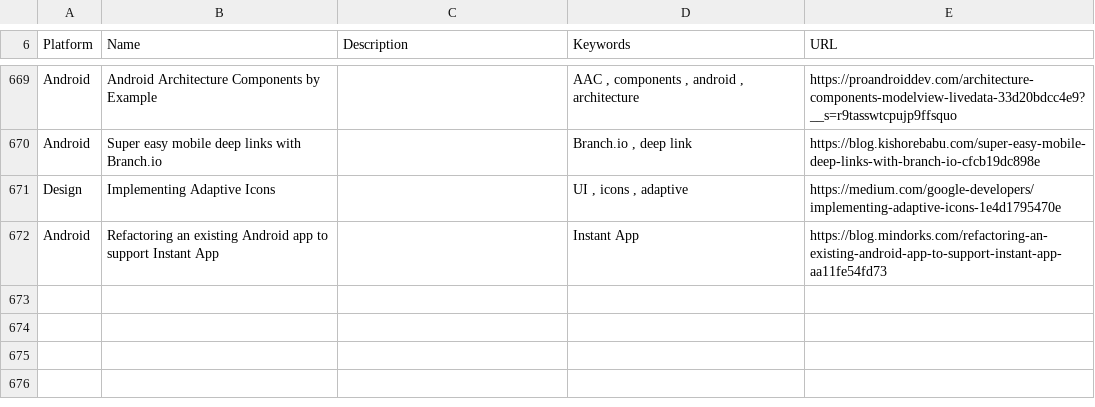
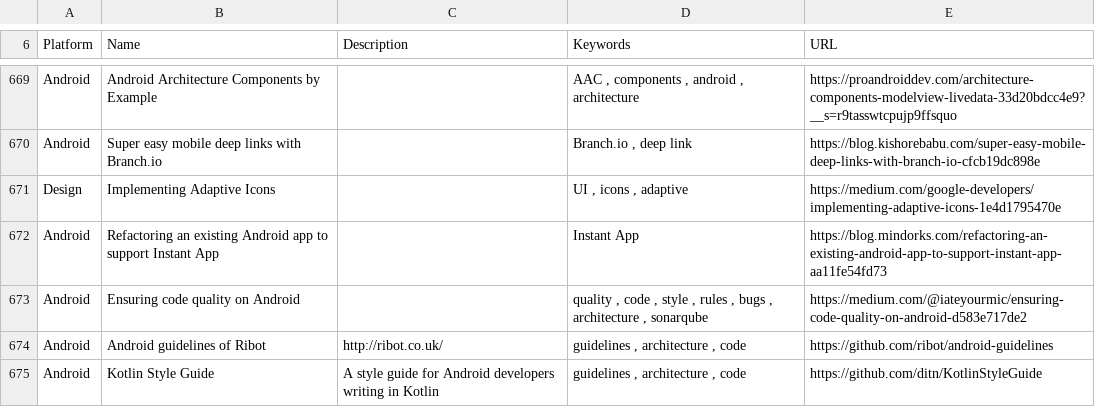
Before and after one commit to vaginessa/Tips-n-tools, a CSV file: webz/Tips-n-tools_WebLinks.csv, drawn as a sheet; only a part is shown, gaps mark what is left out; the diff names each change by its address in the sheet, - before the commit and + after, or states it on an @@ line.

Commit message:
chore: add references to publications and tools about code quality for Android apps, Java and Kotlin

```diff
--- a/webz/Tips-n-tools_WebLinks.csv
+++ b/webz/Tips-n-tools_WebLinks.csv
+row 673: Android | Ensuring code quality on Android |  | quality , code , style , rules , bugs , architecture , sonarqube | https://medium.com/@iateyourmic/ensuring-code-quality-on-android-d583e717de2
+row 674: Android | Android guidelines of Ribot | http://ribot.co.uk/ | guidelines , architecture , code | https://github.com/ribot/android-guidelines
+row 675: Android | Kotlin Style Guide | A style guide for Android developers writing in Kotlin | guidelines , architecture , code | https://github.com/ditn/KotlinStyleGuide
```
Also changed, not shown: toolz/Tips-n-tools_Tools.csv, 4 other files.
